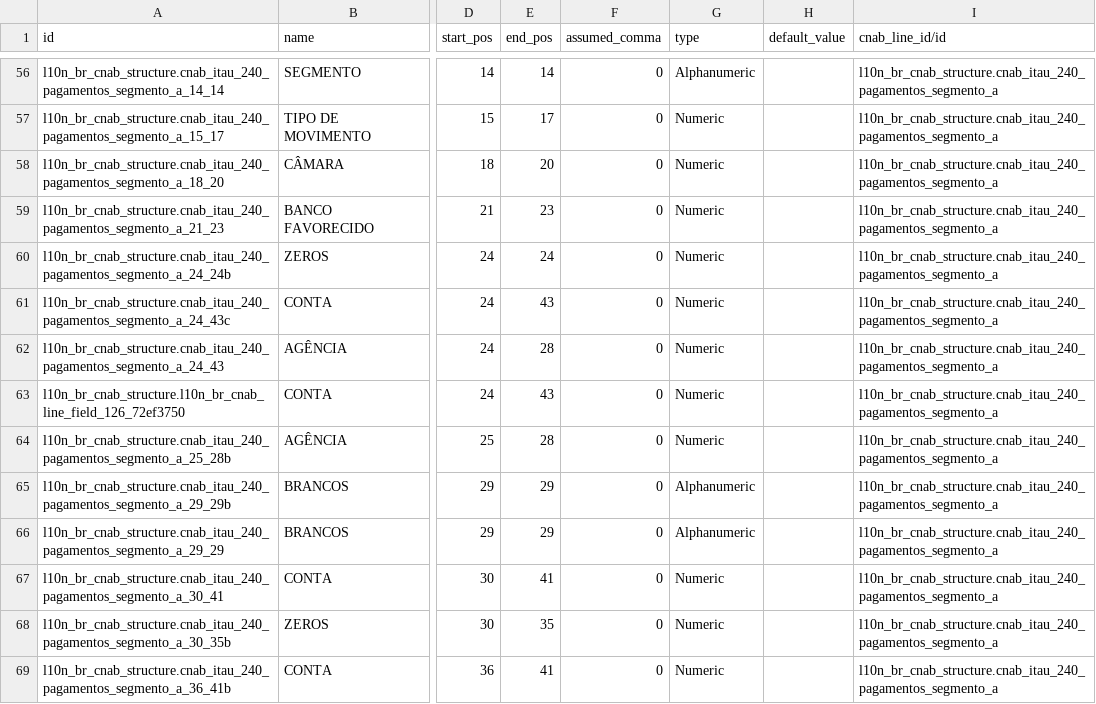
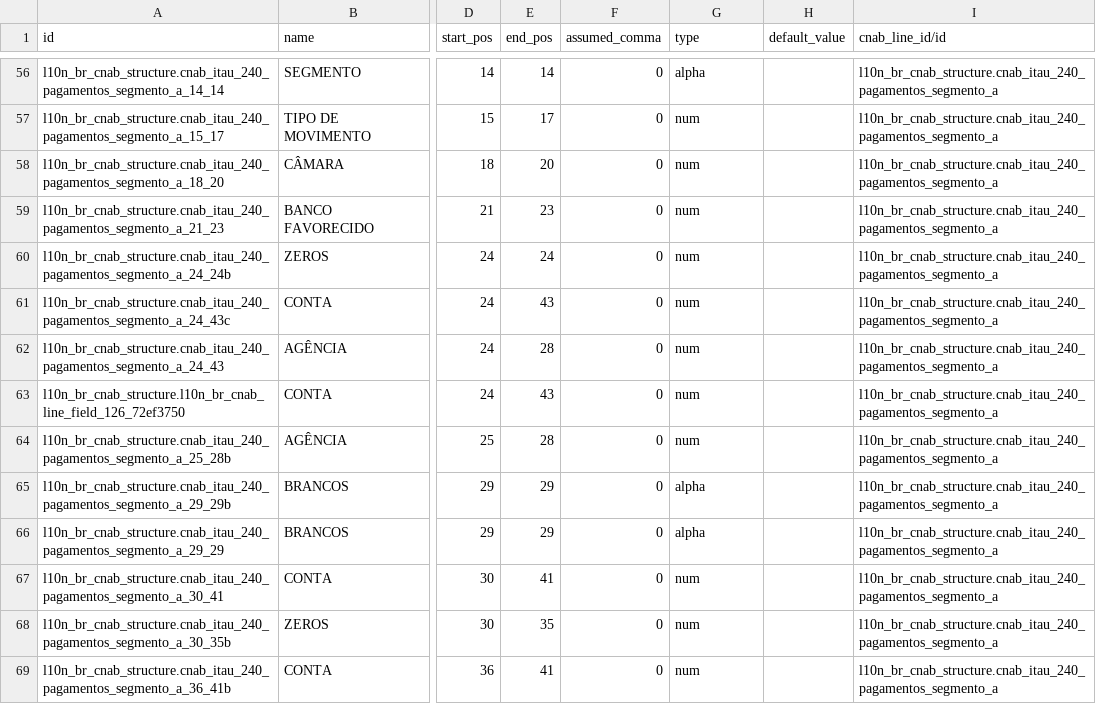
Before and after one commit to Escodoo/l10n-brazil, a CSV file: l10n_br_cnab_structure/data/l10n_br_cnab.line.field.csv, drawn as a sheet; only a part is shown, gaps mark what is left out; the diff covers the shown part only; the diff names each change by its address in the sheet, - before the commit and + after, or states it on an @@ line.

Commit message:
[FIX] l10n_br_cnab_structure: fix type value on l10n_br_cnab.line.field.csv

```diff
--- a/l10n_br_cnab_structure/data/l10n_br_cnab.line.field.csv
+++ b/l10n_br_cnab_structure/data/l10n_br_cnab.line.field.csv
-G56 (type): Alphanumeric
+G56 (type): alpha
-G57:G64 (type): Numeric
+G57:G64 (type): num
-G65:G66 (type): Alphanumeric
+G65:G66 (type): alpha
-G67:G69 (type): Numeric
+G67:G69 (type): num
```
Also changed, not shown: 112 edited cells elsewhere in this file.
